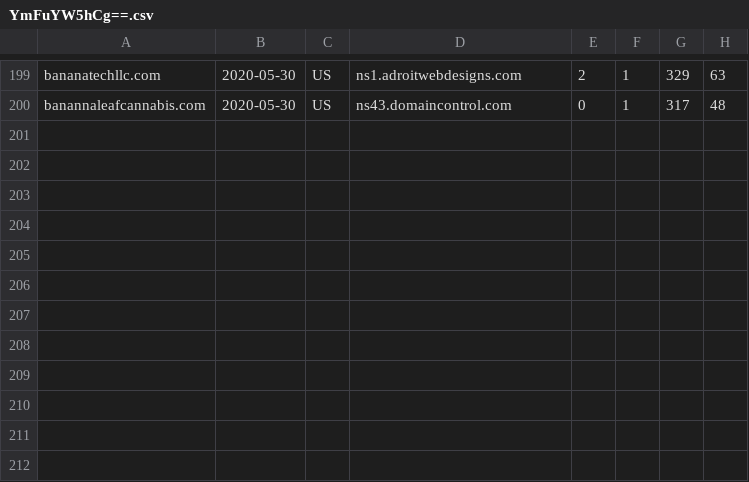
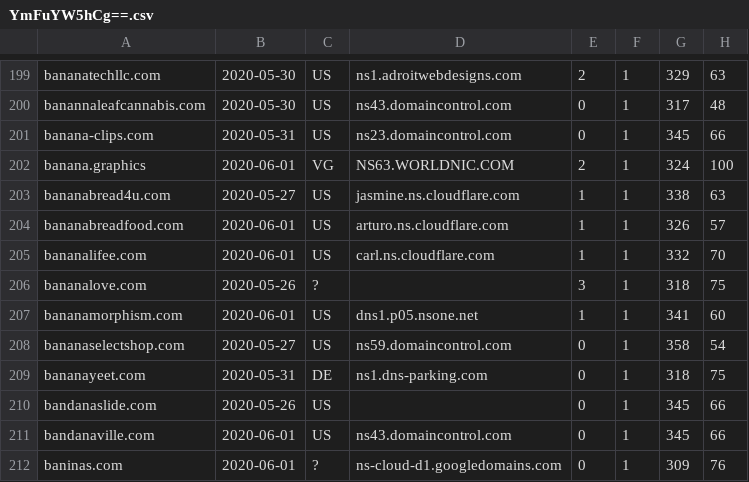
Before and after one commit to gmckerrell/hack-a-thon-2020, a CSV file: results/YmFuYW5hCg==.csv, drawn as a sheet; only a part is shown, gaps mark what is left out; the diff names each change by its address in the sheet, - before the commit and + after, or states it on an @@ line.

Commit message:
Analyzed DNS data

```diff
--- a/results/YmFuYW5hCg==.csv
+++ b/results/YmFuYW5hCg==.csv
+row 201: banana-clips.com | 2020-05-31 | US | ns23.domaincontrol.com | 0 | 1 | 345 | 66
+row 202: banana.graphics | 2020-06-01 | VG | NS63.WORLDNIC.COM | 2 | 1 | 324 | 100
+row 203: bananabread4u.com | 2020-05-27 | US | jasmine.ns.cloudflare.com | 1 | 1 | 338 | 63
+row 204: bananabreadfood.com | 2020-06-01 | US | arturo.ns.cloudflare.com | 1 | 1 | 326 | 57
+row 205: bananalifee.com | 2020-06-01 | US | carl.ns.cloudflare.com | 1 | 1 | 332 | 70
+row 206: bananalove.com | 2020-05-26 | ? |  | 3 | 1 | 318 | 75
+row 207: bananamorphism.com | 2020-06-01 | US | dns1.p05.nsone.net | 1 | 1 | 341 | 60
+row 208: bananaselectshop.com | 2020-05-27 | US | ns59.domaincontrol.com | 0 | 1 | 358 | 54
+row 209: bananayeet.com | 2020-05-31 | DE | ns1.dns-parking.com | 0 | 1 | 318 | 75
+row 210: bandanaslide.com | 2020-05-26 | US |  | 0 | 1 | 345 | 66
+row 211: bandanaville.com | 2020-06-01 | US | ns43.domaincontrol.com | 0 | 1 | 345 | 66
+row 212: baninas.com | 2020-06-01 | ? | ns-cloud-d1.googledomains.com | 0 | 1 | 309 | 76
```
Also changed, not shown: results/bWNhZmVlCg==.csv, 4 other files.
